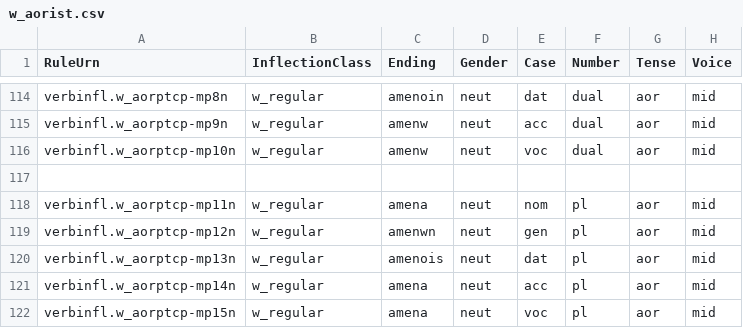
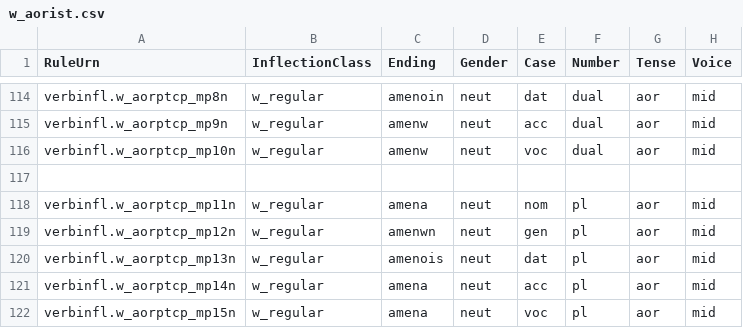
Before and after one commit to neelsmith/greeklang, a CSV file: morphology/sampledata/smyth/rules-csv/participles/w_aorist.csv, drawn as a sheet; only a part is shown, gaps mark what is left out; the diff covers the shown part only; the diff names each change by its address in the sheet, - before the commit and + after, or states it on an @@ line.

```diff
--- a/morphology/sampledata/smyth/rules-csv/participles/w_aorist.csv
+++ b/morphology/sampledata/smyth/rules-csv/participles/w_aorist.csv
-A114 (RuleUrn): verbinfl.w_aorptcp-mp8n
+A114 (RuleUrn): verbinfl.w_aorptcp_mp8n
-A115 (RuleUrn): verbinfl.w_aorptcp-mp9n
+A115 (RuleUrn): verbinfl.w_aorptcp_mp9n
-A116 (RuleUrn): verbinfl.w_aorptcp-mp10n
+A116 (RuleUrn): verbinfl.w_aorptcp_mp10n
-A118 (RuleUrn): verbinfl.w_aorptcp-mp11n
+A118 (RuleUrn): verbinfl.w_aorptcp_mp11n
-A119 (RuleUrn): verbinfl.w_aorptcp-mp12n
+A119 (RuleUrn): verbinfl.w_aorptcp_mp12n
-A120 (RuleUrn): verbinfl.w_aorptcp-mp13n
+A120 (RuleUrn): verbinfl.w_aorptcp_mp13n
-A121 (RuleUrn): verbinfl.w_aorptcp-mp14n
+A121 (RuleUrn): verbinfl.w_aorptcp_mp14n
-A122 (RuleUrn): verbinfl.w_aorptcp-mp15n
+A122 (RuleUrn): verbinfl.w_aorptcp_mp15n
```
Also changed, not shown: 37 edited cells elsewhere in this file.
